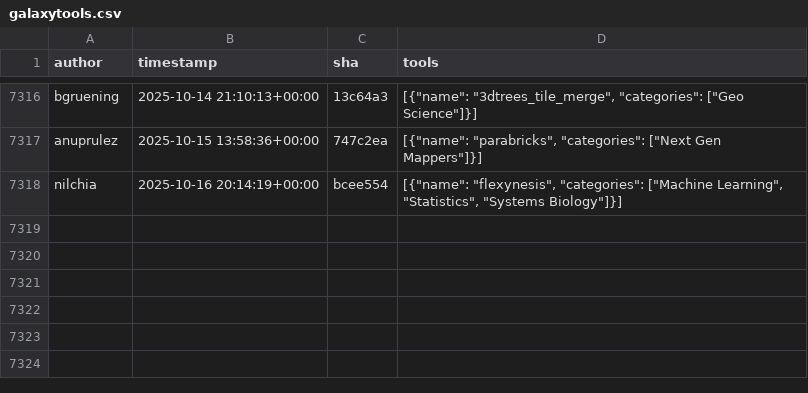
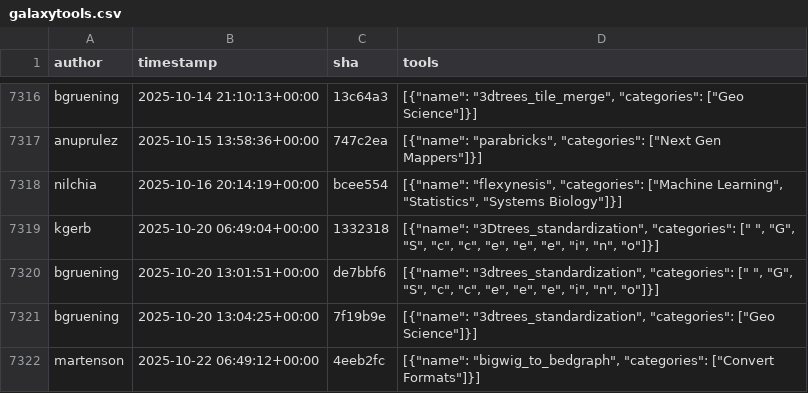
Before and after one commit to kostrykin/galaxy-community-activities, a CSV file: cache/repositories/bgruening/galaxytools.csv, drawn as a sheet; only a part is shown, gaps mark what is left out.

```diff
--- a/cache/repositories/bgruening/galaxytools.csv
+++ b/cache/repositories/bgruening/galaxytools.csv
@@ -7318 +7318,5 @@
 "nilchia","2025-10-16 20:14:19+00:00","bcee554","[{""name"": ""flexynesis"", ""categories"": [""Machine Learning"", ""Statistics"", ""Systems Biology""]}]"
+"kgerb","2025-10-20 06:49:04+00:00","1332318","[{""name"": ""3Dtrees_standardization"", ""categories"": ["" "", ""G"", ""S"", ""c"", ""c"", ""e"", ""e"", ""e"", ""i"", ""n"", ""o""]}]"
+"bgruening","2025-10-20 13:01:51+00:00","de7bbf6","[{""name"": ""3dtrees_standardization"", ""categories"": ["" "", ""G"", ""S"", ""c"", ""c"", ""e"", ""e"", ""e"", ""i"", ""n"", ""o""]}]"
+"bgruening","2025-10-20 13:04:25+00:00","7f19b9e","[{""name"": ""3dtrees_standardization"", ""categories"": [""Geo Science""]}]"
+"martenson","2025-10-22 06:49:12+00:00","4eeb2fc","[{""name"": ""bigwig_to_bedgraph"", ""categories"": [""Convert Formats""]}]"
```
Also changed, not shown: cache/avatars.csv, cache/repositories/BMCV/galaxy-image-analysis.csv, 1 other file.
